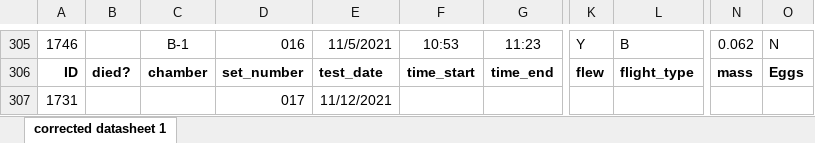
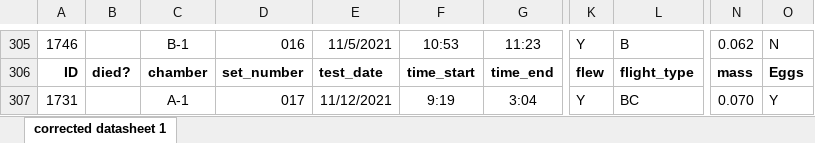
Before and after one commit to avbernat/extreme-flight-trials, an Excel workbook: data/exflight-trial-data.xlsx, sheet corrected datasheet 1, drawn as a sheet; only a part is shown, gaps mark what is left out; values as stored, in another font and other column widths than the file's, no borders; the diff names each change by its address in the sheet, - before the commit and + after, or states it on an @@ line.

```diff
--- a/data/exflight-trial-data.xlsx (sheet corrected datasheet 1)
+++ b/data/exflight-trial-data.xlsx (sheet corrected datasheet 1)
-C307: (empty)
+C307: A-1
-F307: (empty)
+F307: 9:19
-G307: (empty)
+G307: 3:04
-K307: (empty)
+K307: Y
-L307: (empty)
+L307: BC
-N307: (empty)
+N307: 0.070
-O307: (empty)
+O307: Y
```
Also changed, not shown: 1 other file.
